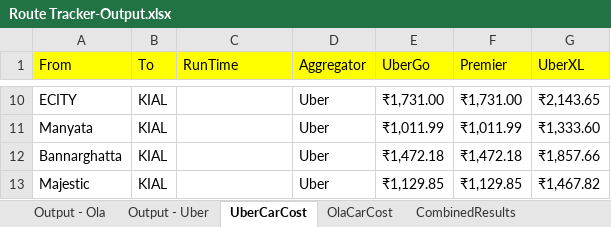
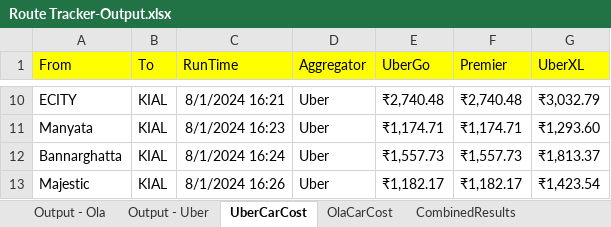
Before and after one commit to TheGrowthHackersNovigo/Shireen_Capstone_1, an Excel workbook: Data/Output/Route Tracker-Output.xlsx, sheet UberCarCost, drawn as a sheet; only a part is shown, gaps mark what is left out; values as stored, in another font and other column widths than the file's, no borders; the diff covers the shown part only; the diff names each change by its address in the sheet, - before the commit and + after, or states it on an @@ line.

```diff
--- a/Data/Output/Route Tracker-Output.xlsx (sheet UberCarCost)
+++ b/Data/Output/Route Tracker-Output.xlsx (sheet UberCarCost)
-C10 (RunTime): (empty)
+C10 (RunTime): 8/1/2024 16:21
-E10 (UberGo): ₹1,731.00
+E10 (UberGo): ₹2,740.48
-F10 (Premier): ₹1,731.00
+F10 (Premier): ₹2,740.48
-G10 (UberXL): ₹2,143.65
+G10 (UberXL): ₹3,032.79
-C11 (RunTime): (empty)
+C11 (RunTime): 8/1/2024 16:23
-E11 (UberGo): ₹1,011.99
+E11 (UberGo): ₹1,174.71
-F11 (Premier): ₹1,011.99
+F11 (Premier): ₹1,174.71
-G11 (UberXL): ₹1,333.60
+G11 (UberXL): ₹1,293.60
-C12 (RunTime): (empty)
+C12 (RunTime): 8/1/2024 16:24
-E12 (UberGo): ₹1,472.18
+E12 (UberGo): ₹1,557.73
-F12 (Premier): ₹1,472.18
+F12 (Premier): ₹1,557.73
-G12 (UberXL): ₹1,857.66
+G12 (UberXL): ₹1,813.37
-C13 (RunTime): (empty)
+C13 (RunTime): 8/1/2024 16:26
-E13 (UberGo): ₹1,129.85
+E13 (UberGo): ₹1,182.17
-F13 (Premier): ₹1,129.85
+F13 (Premier): ₹1,182.17
-G13 (UberXL): ₹1,467.82
+G13 (UberXL): ₹1,423.54
```
Also changed, not shown: 32 edited cells elsewhere in this sheet, sheet OlaCarCost, other sheet tabs, Data/Config.xlsx, 17 other files.
